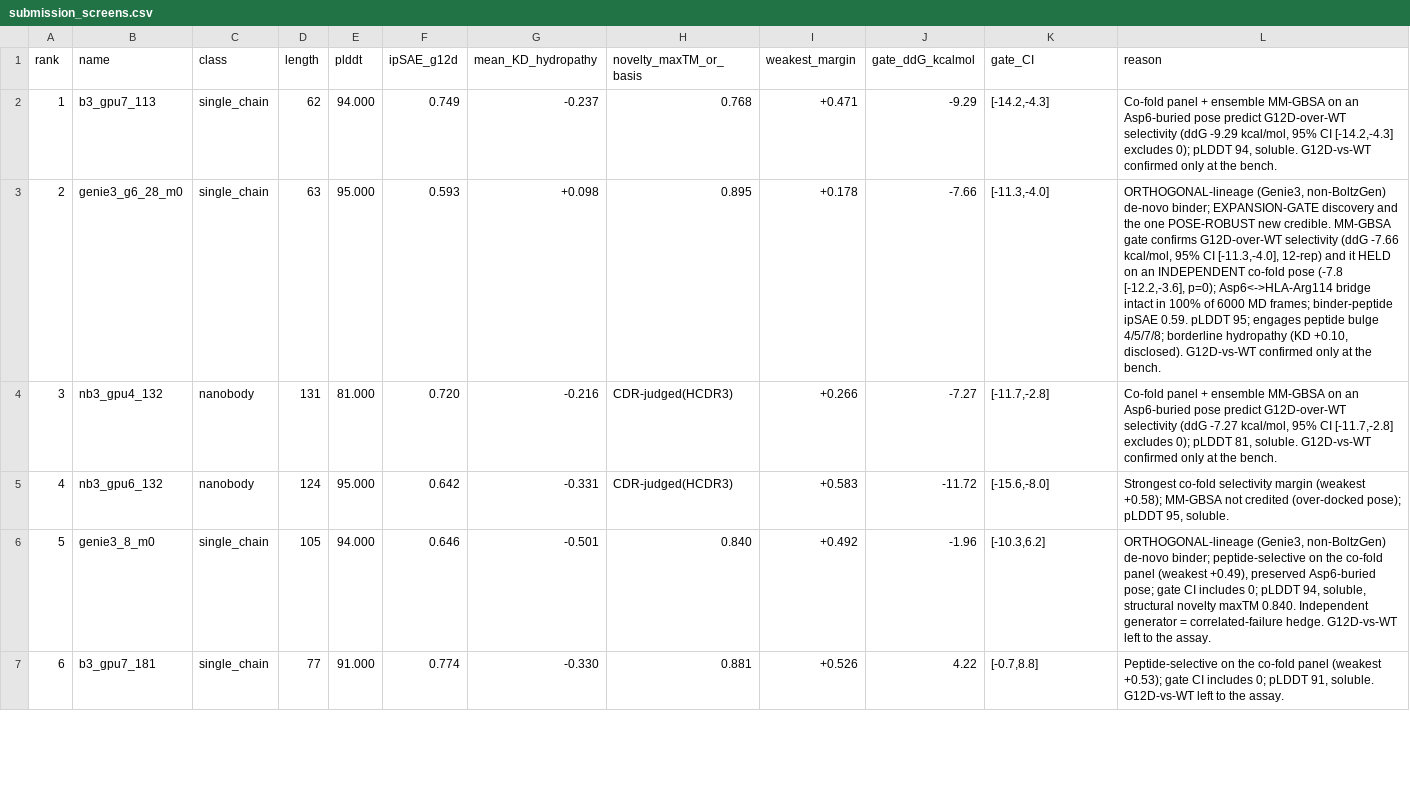
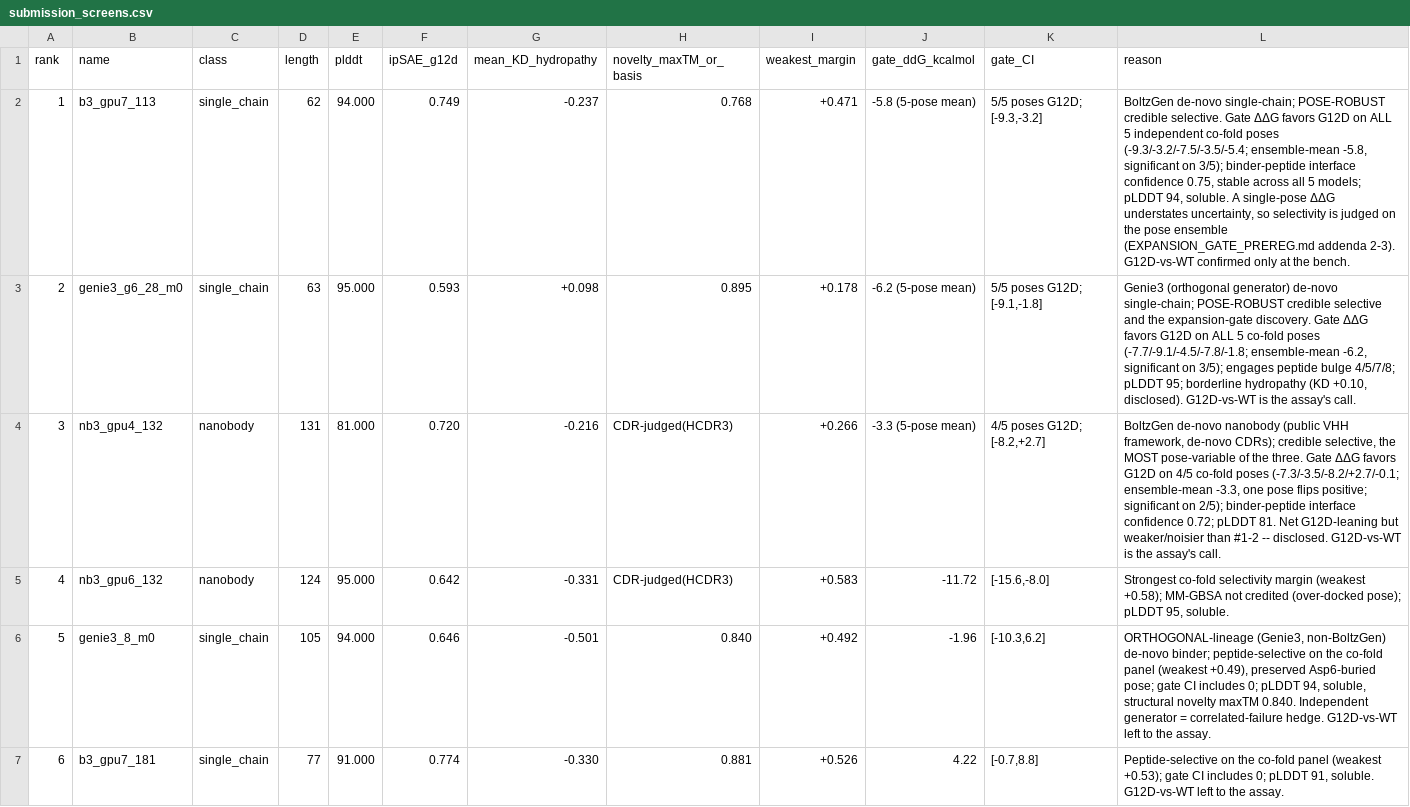
Before and after one commit to Vijayavallabh/anthropic-adaptyv-2026-pmhc, a CSV file: runs/submission_screens.csv, drawn as a sheet; only a part is shown.

Commit message:
Pose-ensemble: confirm 3-credible tier across 5 co-fold poses
Side-agent review: the single-pose robustness test was run only on the Genie3 designs;
the BoltzGen #1/#3 were exempted on 'stable confidence' -- but g2_103 (which collapsed)
also had stable confidence, so that bar is unsafe. Re-gated every credible on 5 independent
co-fold poses (models 0-4):
  b3_gpu7_113     -9.3/-3.2/-7.5/-3.5/-5.4  5/5 G12D, mean -5.8  ROBUST
  genie3_g6_28_m0 -7.7/-9.1/-4.5/-7.8/-1.8  5/5 G12D, mean -6.2  ROBUST
  nb3_gpu4_132    -7.3/-3.5/-8.2/+2.7/-0.1  4/5 G12D, mean -3.3  net G12D, weakest
The single model_3 draw was the worst pose and overstated the problem; the ensemble
confirms the 3-credible tier. screens now report pose-ensemble mean + direction-fraction +
range (rerank_v7); submission.csv order UNCHANGED. PREREG addendum 3 records it. Same
5-pose test now running on the dropped g2_103 + reserve g2_141 for consistency. Upload USER-GATED.

```diff
--- a/runs/submission_screens.csv
+++ b/runs/submission_screens.csv
@@ -1,5 +1,5 @@
 rank,name,class,length,plddt,ipSAE_g12d,mean_KD_hydropathy,novelty_maxTM_or_basis,weakest_margin,gate_ddG_kcalmol,gate_CI,reason
-1,b3_gpu7_113,single_chain,62,94.000,0.749,-0.237,0.768,+0.471,-9.29,"[-14.2,-4.3]","Co-fold panel + ensemble MM-GBSA on an Asp6-buried pose predict G12D-over-WT selectivity (ddG -9.29 kcal/mol, 95% CI [-14.2,-4.3] excludes 0); pLDDT 94, soluble. G12D-vs-WT confirmed only at the bench."
-2,genie3_g6_28_m0,single_chain,63,95.000,0.593,+0.098,0.895,+0.178,-7.66,"[-11.3,-4.0]","ORTHOGONAL-lineage (Genie3, non-BoltzGen) de-novo binder; EXPANSION-GATE discovery and the one POSE-ROBUST new credible. MM-GBSA gate confirms G12D-over-WT selectivity (ddG -7.66 kcal/mol, 95% CI [-11.3,-4.0], 12-rep) and it HELD on an INDEPENDENT co-fold pose (-7.8 [-12.2,-3.6], p=0); Asp6<->HLA-Arg114 bridge intact in 100% of 6000 MD frames; binder-peptide ipSAE 0.59. pLDDT 95; engages peptide bulge 4/5/7/8; borderline hydropathy (KD +0.10, disclosed). G12D-vs-WT confirmed only at the bench."
-3,nb3_gpu4_132,nanobody,131,81.000,0.720,-0.216,CDR-judged(HCDR3),+0.266,-7.27,"[-11.7,-2.8]","Co-fold panel + ensemble MM-GBSA on an Asp6-buried pose predict G12D-over-WT selectivity (ddG -7.27 kcal/mol, 95% CI [-11.7,-2.8] excludes 0); pLDDT 81, soluble. G12D-vs-WT confirmed only at the bench."
+1,b3_gpu7_113,single_chain,62,94.000,0.749,-0.237,0.768,+0.471,-5.8 (5-pose mean),"5/5 poses G12D; [-9.3,-3.2]","BoltzGen de-novo single-chain; POSE-ROBUST credible selective. Gate ΔΔG favors G12D on ALL 5 independent co-fold poses (-9.3/-3.2/-7.5/-3.5/-5.4; ensemble-mean -5.8, significant on 3/5); binder-peptide interface confidence 0.75, stable across all 5 models; pLDDT 94, soluble. A single-pose ΔΔG understates uncertainty, so selectivity is judged on the pose ensemble (EXPANSION_GATE_PREREG.md addenda 2-3). G12D-vs-WT confirmed only at the bench."
+2,genie3_g6_28_m0,single_chain,63,95.000,0.593,+0.098,0.895,+0.178,-6.2 (5-pose mean),"5/5 poses G12D; [-9.1,-1.8]","Genie3 (orthogonal generator) de-novo single-chain; POSE-ROBUST credible selective and the expansion-gate discovery. Gate ΔΔG favors G12D on ALL 5 co-fold poses (-7.7/-9.1/-4.5/-7.8/-1.8; ensemble-mean -6.2, significant on 3/5); engages peptide bulge 4/5/7/8; pLDDT 95; borderline hydropathy (KD +0.10, disclosed). G12D-vs-WT is the assay's call."
+3,nb3_gpu4_132,nanobody,131,81.000,0.720,-0.216,CDR-judged(HCDR3),+0.266,-3.3 (5-pose mean),"4/5 poses G12D; [-8.2,+2.7]","BoltzGen de-novo nanobody (public VHH framework, de-novo CDRs); credible selective, the MOST pose-variable of the three. Gate ΔΔG favors G12D on 4/5 co-fold poses (-7.3/-3.5/-8.2/+2.7/-0.1; ensemble-mean -3.3, one pose flips positive; significant on 2/5); binder-peptide interface confidence 0.72; pLDDT 81. Net G12D-leaning but weaker/noisier than #1-2 -- disclosed. G12D-vs-WT is the assay's call."
 4,nb3_gpu6_132,nanobody,124,95.000,0.642,-0.331,CDR-judged(HCDR3),+0.583,-11.72,"[-15.6,-8.0]","Strongest co-fold selectivity margin (weakest +0.58); MM-GBSA not credited (over-docked pose); pLDDT 95, soluble."
```
Also changed, not shown: 6 other files.
